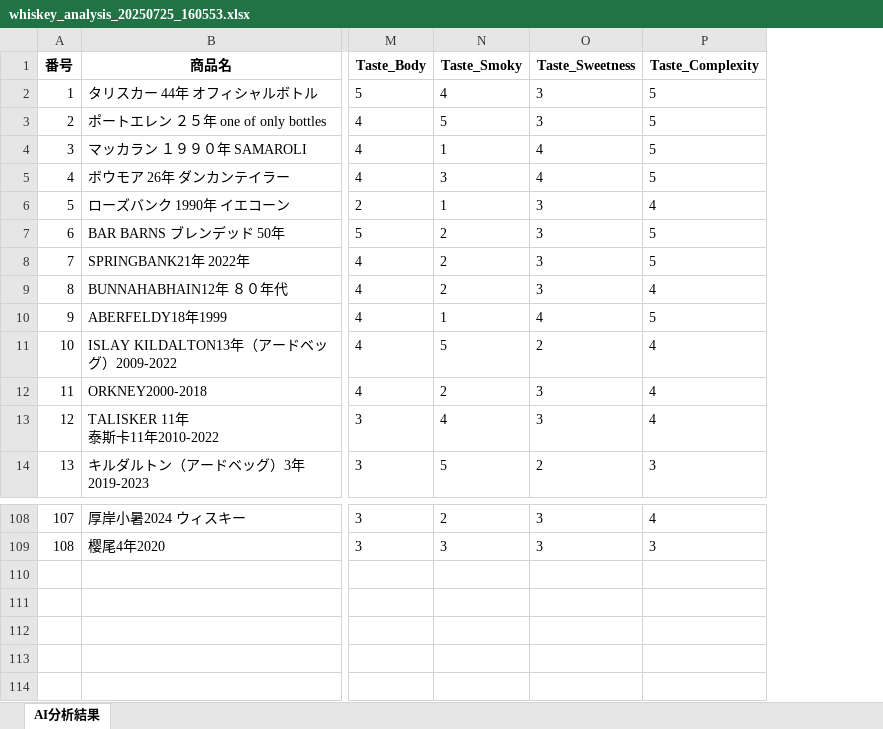
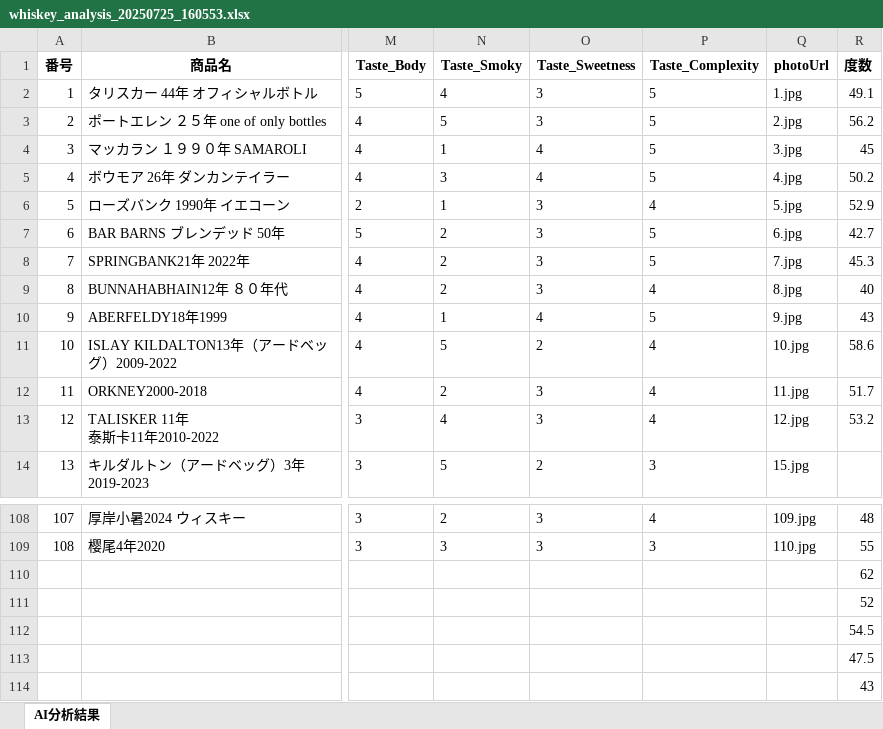
Before and after one commit to ARKTechnologyJapan/whisky-sommelier, an Excel workbook: whiskey_analysis_20250725_160553.xlsx, sheet AI分析結果, drawn as a sheet; only a part is shown, gaps mark what is left out; values as stored, in another font and other column widths than the file's, no borders; rows hold the shown columns only; the diff names each change by its address in the sheet, - before the commit and + after, or states it on an @@ line.

```diff
--- a/whiskey_analysis_20250725_160553.xlsx (sheet AI分析結果)
+++ b/whiskey_analysis_20250725_160553.xlsx (sheet AI分析結果)
+column Q (photoUrl), rows 2-14: 1.jpg | 2.jpg | 3.jpg | 4.jpg | 5.jpg | 6.jpg | 7.jpg | 8.jpg | 9.jpg | 10.jpg | 11.jpg | 12.jpg | 15.jpg; rows 108-109: 109.jpg | 110.jpg
+column R (度数), rows 2-13: 49.1 | 56.2 | 45 | 50.2 | 52.9 | 42.7 | 45.3 | 40 | 43 | 58.6 | 51.7 | 53.2; rows 108-109: 48 | 55
+row 110:  |  |  |  |  |  |  | 62
+row 111:  |  |  |  |  |  |  | 52
+row 112:  |  |  |  |  |  |  | 54.5
+row 113:  |  |  |  |  |  |  | 47.5
+row 114:  |  |  |  |  |  |  | 43
```
Also changed, not shown: Whisky_Location.xlsx, whisky_database.xlsx, 2 other files.
